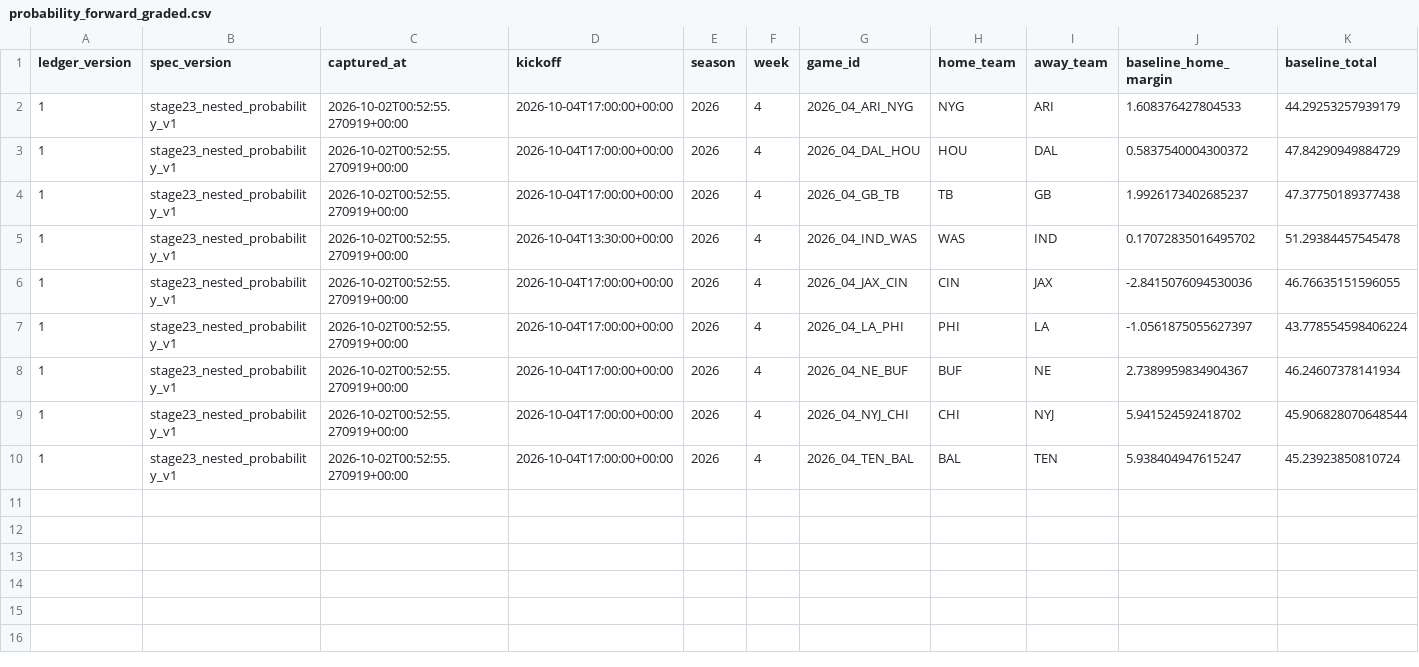
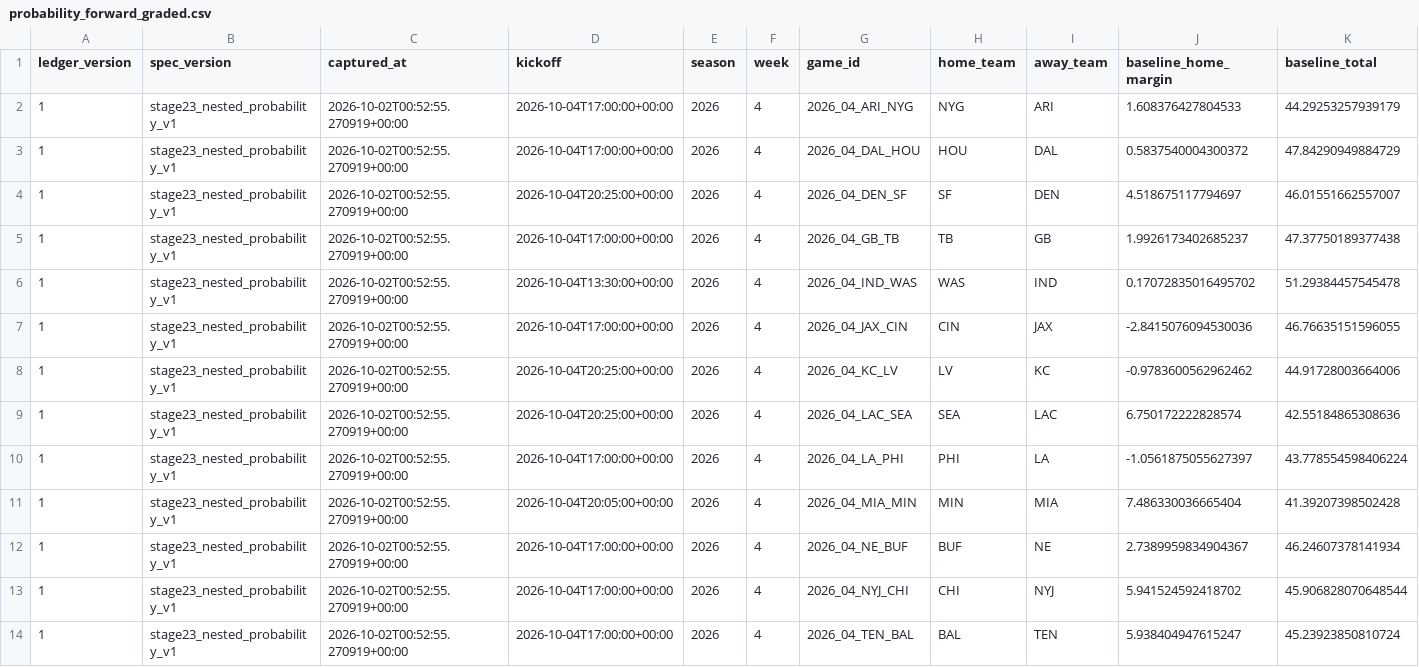
Before and after one commit to konnorharbin-star/harbin-nfl-analytics, a CSV file: reports/probability_forward_graded.csv, drawn as a sheet; only a part is shown; rows hold the shown columns only; the diff names each change by its address in the sheet, - before the commit and + after, or states it on an @@ line.

```diff
--- a/reports/probability_forward_graded.csv
+++ b/reports/probability_forward_graded.csv
+row 4: 1 | stage23_nested_probability_v1 | 2026-10-02T00:52:55.270919+00:00 | 2026-10-04T20:25:00+00:00 | 2026 | 4 | 2026_04_DEN_SF | SF | DEN | 4.518675117794697 | 46.01551662557007
+row 8: 1 | stage23_nested_probability_v1 | 2026-10-02T00:52:55.270919+00:00 | 2026-10-04T20:25:00+00:00 | 2026 | 4 | 2026_04_KC_LV | LV | KC | -0.9783600562962462 | 44.91728003664006
+row 9: 1 | stage23_nested_probability_v1 | 2026-10-02T00:52:55.270919+00:00 | 2026-10-04T20:25:00+00:00 | 2026 | 4 | 2026_04_LAC_SEA | SEA | LAC | 6.750172222828574 | 42.55184865308636
+row 11: 1 | stage23_nested_probability_v1 | 2026-10-02T00:52:55.270919+00:00 | 2026-10-04T20:05:00+00:00 | 2026 | 4 | 2026_04_MIA_MIN | MIN | MIA | 7.486330036665404 | 41.39207398502428
```
Also changed, not shown: 2 other files.
